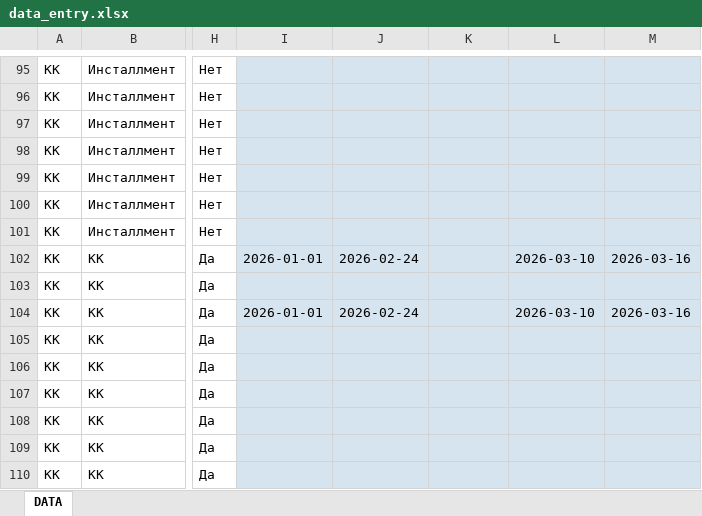
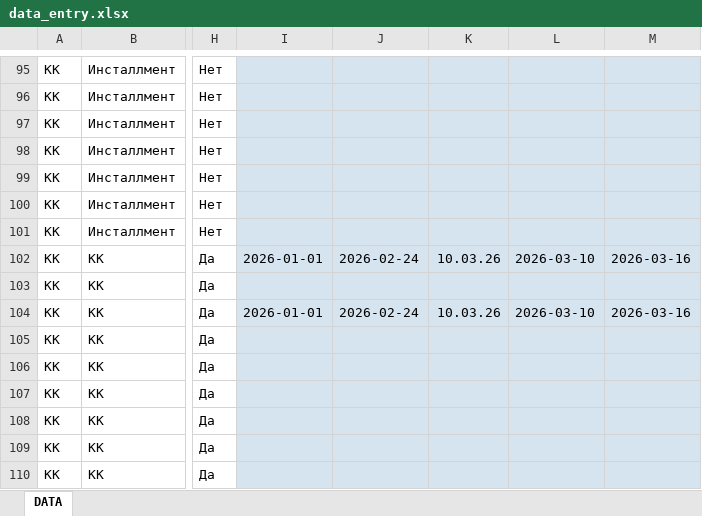
Before and after one commit to Annushkaev/pereezd-roadmap, an Excel workbook: data_entry.xlsx, sheet DATA, drawn as a sheet; only a part is shown, gaps mark what is left out; values as stored, in another font and other column widths than the file's, no borders; the diff names each change by its address in the sheet, - before the commit and + after, or states it on an @@ line.

```diff
--- a/data_entry.xlsx (sheet DATA)
+++ b/data_entry.xlsx (sheet DATA)
-K102: (empty)
+K102: 10.03.26
-K104: (empty)
+K104: 10.03.26
```
Also changed, not shown: 1 other file.
